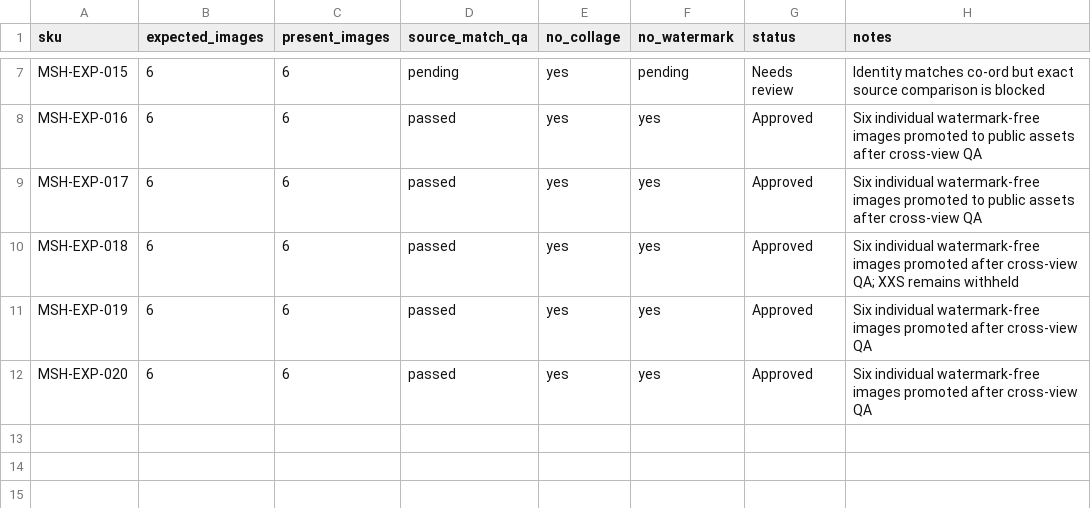
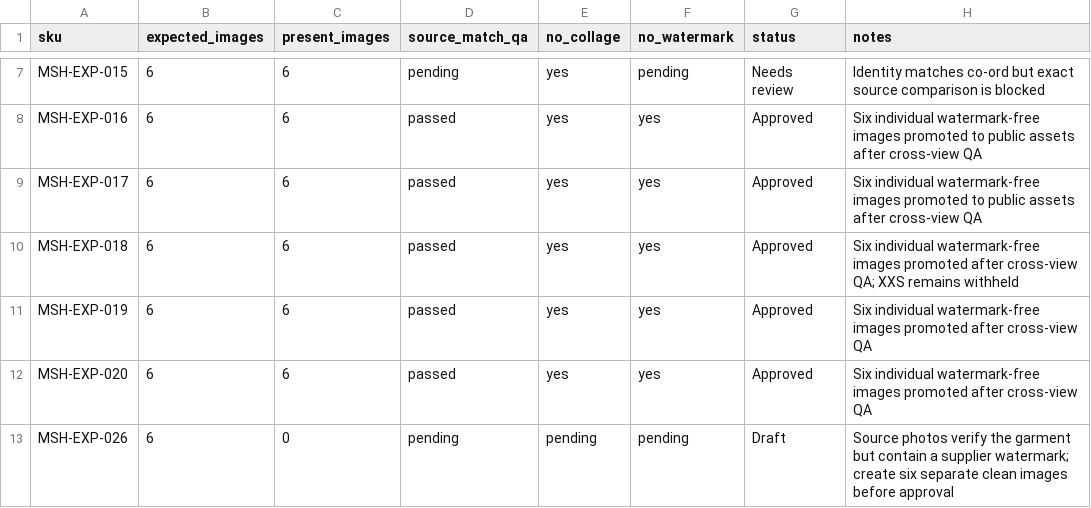
Before and after one commit to Fazilfazi991/dealstore, a CSV file: data/image-status.csv, drawn as a sheet; only a part is shown, gaps mark what is left out; the diff names each change by its address in the sheet, - before the commit and + after, or states it on an @@ line.

```diff
--- a/data/image-status.csv
+++ b/data/image-status.csv
+row 13: MSH-EXP-026 | 6 | 0 | pending | pending | pending | Draft | Source photos verify the garment but contain a supplier watermark; create six separate clean images before approval
```
Also changed, not shown: data/meesho-sources.csv, data/price-history.csv, 6 other files.
